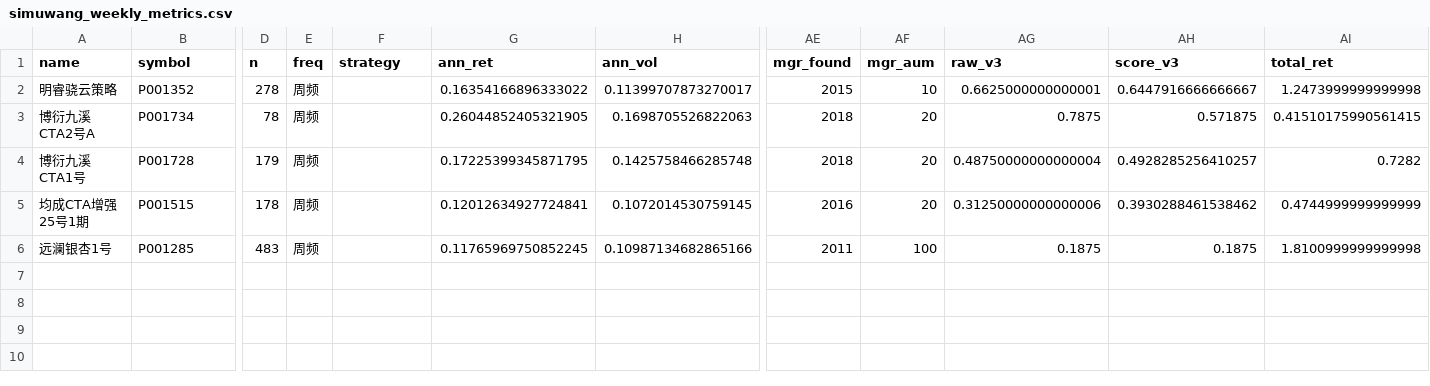
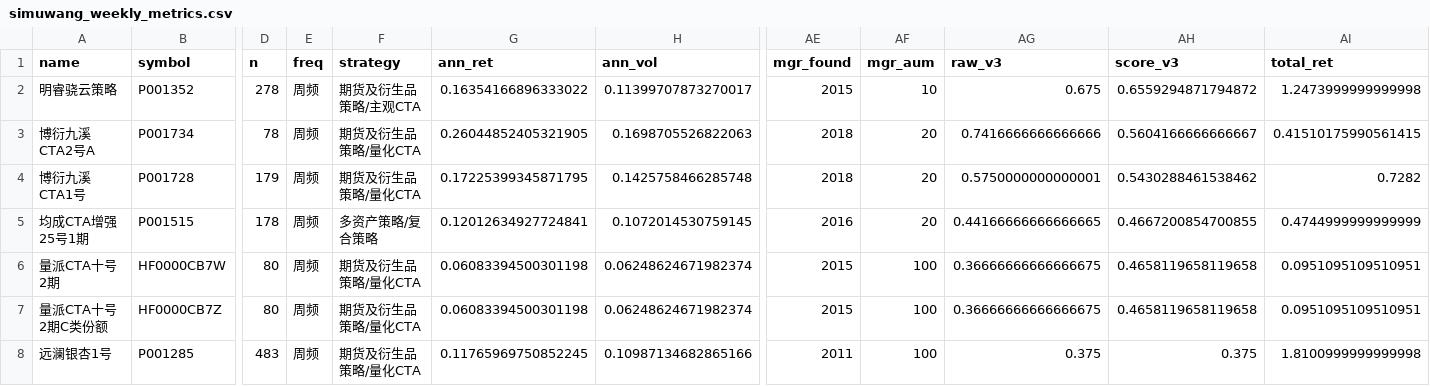
Before and after one commit to nansong9198-boop/CTA, a CSV file: data/simuwang_weekly_metrics.csv, drawn as a sheet; only a part is shown, gaps mark what is left out; addresses are those after the commit; rows hold the shown columns only; the diff names each change by its address in the sheet, - before the commit and + after, or states it on an @@ line.

Commit message:
Add off-shelf Longpai CTA candidates; verify No.10-2 == No.7 strategy
- 候选池覆盖漏洞: 量派CTA十号2期(HF0000CB7W)等4只不在蛋卷货架被漏掉;
  analyze_weekly.py 改为非货架产品以排排网fund_id纳入评估, 股票类持仓
  用显式名单跳过(防glob污染回归)
- 同策略验证: 十号2期 vs 七号C 重叠80周周频相关性+0.994(实锤),
  周收益std比0.98同杠杆; 同窗口夏普0.73 vs 0.89/回撤-5.7% vs -5.3%;
  C类份额与主份额相关性+1.000
- 十号2期: 起购100万(过预算门槛)/管理费1%(低于七号C的2%)/锁定6个月;
  自身80周样本年化+6.1%/夏普1.01/回撤-5.7%, 可靠性折扣后0.47分
- 量派CTA一号/一号C类份额 500万起购被预算门槛剔除; 十号3期太新跳过
- 首选变更为量派CTA十号2期(同策略低成本进入通道), 明睿骁云保留为对照;
  plan文档记录"候选池需按管理人全量枚举产品线"教训, 公司枚举接口
  (/sun/company/fundList)参数未探明列为待办

```diff
--- a/data/simuwang_weekly_metrics.csv
+++ b/data/simuwang_weekly_metrics.csv
-F2 (strategy): (empty)
+F2 (strategy): 期货及衍生品策略/主观CTA
-AG2 (raw_v3): 0.6625000000000001
+AG2 (raw_v3): 0.675
-AH2 (score_v3): 0.6447916666666667
+AH2 (score_v3): 0.6559294871794872
-F3:F4 (strategy): (empty)
+F3:F4 (strategy): 期货及衍生品策略/量化CTA
-AG3 (raw_v3): 0.7875
+AG3 (raw_v3): 0.7416666666666666
-AH3 (score_v3): 0.571875
+AH3 (score_v3): 0.5604166666666667
-AG4 (raw_v3): 0.48750000000000004
+AG4 (raw_v3): 0.5750000000000001
-AH4 (score_v3): 0.4928285256410257
+AH4 (score_v3): 0.5430288461538462
-F5 (strategy): (empty)
+F5 (strategy): 多资产策略/复合策略
-AG5 (raw_v3): 0.31250000000000006
+AG5 (raw_v3): 0.44166666666666665
-AH5 (score_v3): 0.3930288461538462
+AH5 (score_v3): 0.4667200854700855
+row 6: 量派CTA十号2期 | HF0000CB7W | 80 | 周频 | 期货及衍生品策略/量化CTA | 0.06083394500301198 | 0.06248624671982374 | 2015 | 100 | 0.36666666666666675 | 0.4658119658119658 | 0.0951095109510951
+row 7: 量派CTA十号2期C类份额 | HF0000CB7Z | 80 | 周频 | 期货及衍生品策略/量化CTA | 0.06083394500301198 | 0.06248624671982374 | 2015 | 100 | 0.36666666666666675 | 0.4658119658119658 | 0.0951095109510951
-F8 (strategy): (empty)
+F8 (strategy): 期货及衍生品策略/量化CTA
-AG8 (raw_v3): 0.1875
+AG8 (raw_v3): 0.375
-AH8 (score_v3): 0.1875
+AH8 (score_v3): 0.375
```
Also changed, not shown: 10 other files.
